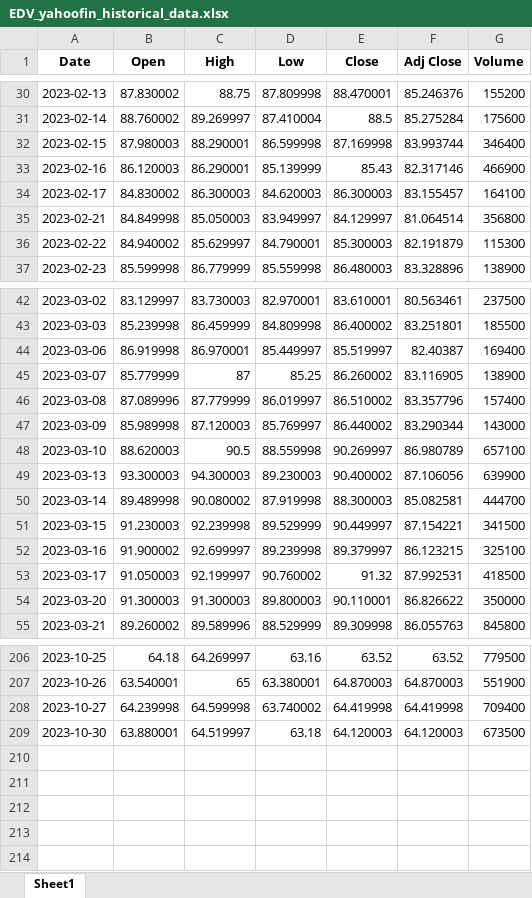
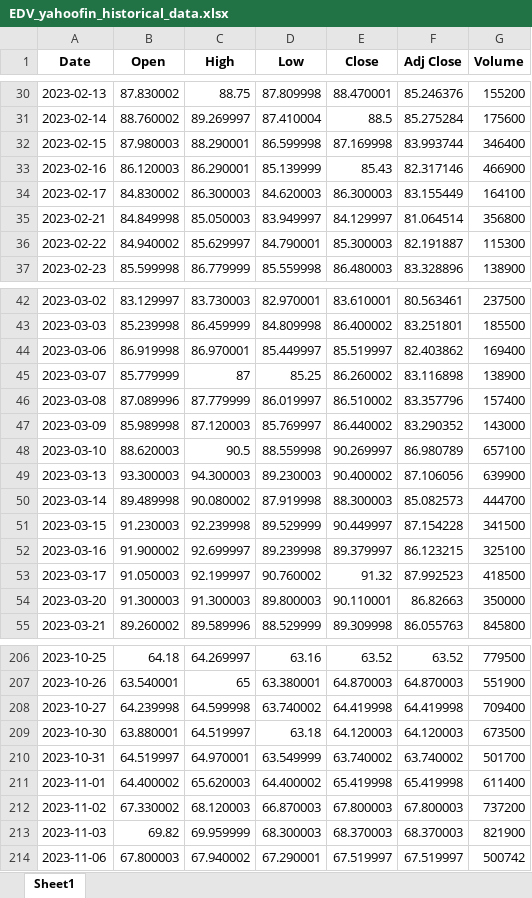
Before and after one commit to cleeclee123/ETF_Info, an Excel workbook: utils/yahoofinance/EDV_yahoofin_historical_data.xlsx, sheet Sheet1, drawn as a sheet; only a part is shown, gaps mark what is left out; values as stored, in another font and other column widths than the file's, no borders; the diff covers the shown part only; the diff names each change by its address in the sheet, - before the commit and + after, or states it on an @@ line.

```diff
--- a/utils/yahoofinance/EDV_yahoofin_historical_data.xlsx (sheet Sheet1)
+++ b/utils/yahoofinance/EDV_yahoofin_historical_data.xlsx (sheet Sheet1)
-F34 (Adj Close): 83.155457
+F34 (Adj Close): 83.155449
-F36 (Adj Close): 82.191879
+F36 (Adj Close): 82.191887
-F44 (Adj Close): 82.40387
+F44 (Adj Close): 82.403862
-F45 (Adj Close): 83.116905
+F45 (Adj Close): 83.116898
-F47 (Adj Close): 83.290344
+F47 (Adj Close): 83.290352
-F50 (Adj Close): 85.082581
+F50 (Adj Close): 85.082573
-F51 (Adj Close): 87.154221
+F51 (Adj Close): 87.154228
-F53 (Adj Close): 87.992531
+F53 (Adj Close): 87.992523
-F54 (Adj Close): 86.826622
+F54 (Adj Close): 86.82663
+row 210: 2023-10-31 | 64.519997 | 64.970001 | 63.549999 | 63.740002 | 63.740002 | 501700
+row 211: 2023-11-01 | 64.400002 | 65.620003 | 64.400002 | 65.419998 | 65.419998 | 611400
+row 212: 2023-11-02 | 67.330002 | 68.120003 | 66.870003 | 67.800003 | 67.800003 | 737200
+row 213: 2023-11-03 | 69.82 | 69.959999 | 68.300003 | 68.370003 | 68.370003 | 821900
+row 214: 2023-11-06 | 67.800003 | 67.940002 | 67.290001 | 67.519997 | 67.519997 | 500742
```
Also changed, not shown: 14 edited cells elsewhere in this sheet, utils/treasuries/2023_2023_daily_treasury_rates.xlsx, utils/treasuries/2023_daily_treasury_rates.xlsx, 40 other files.
